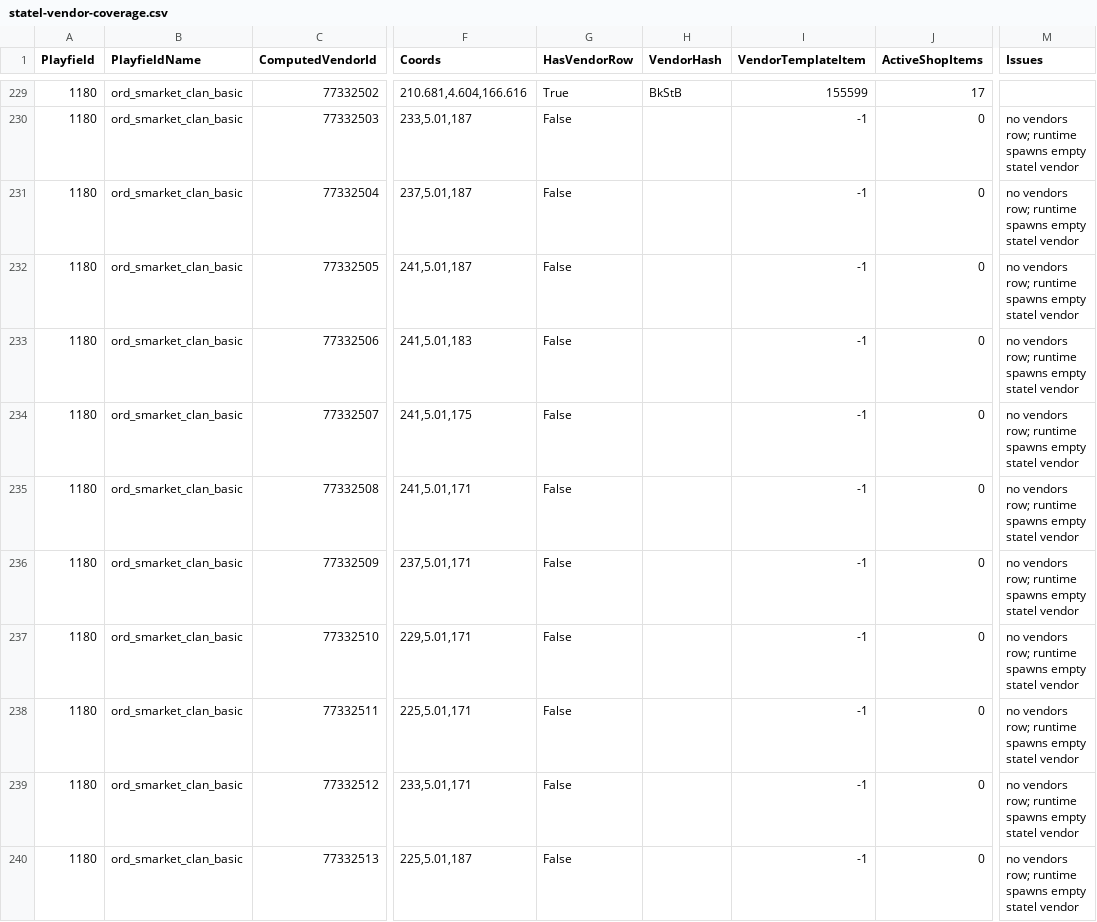
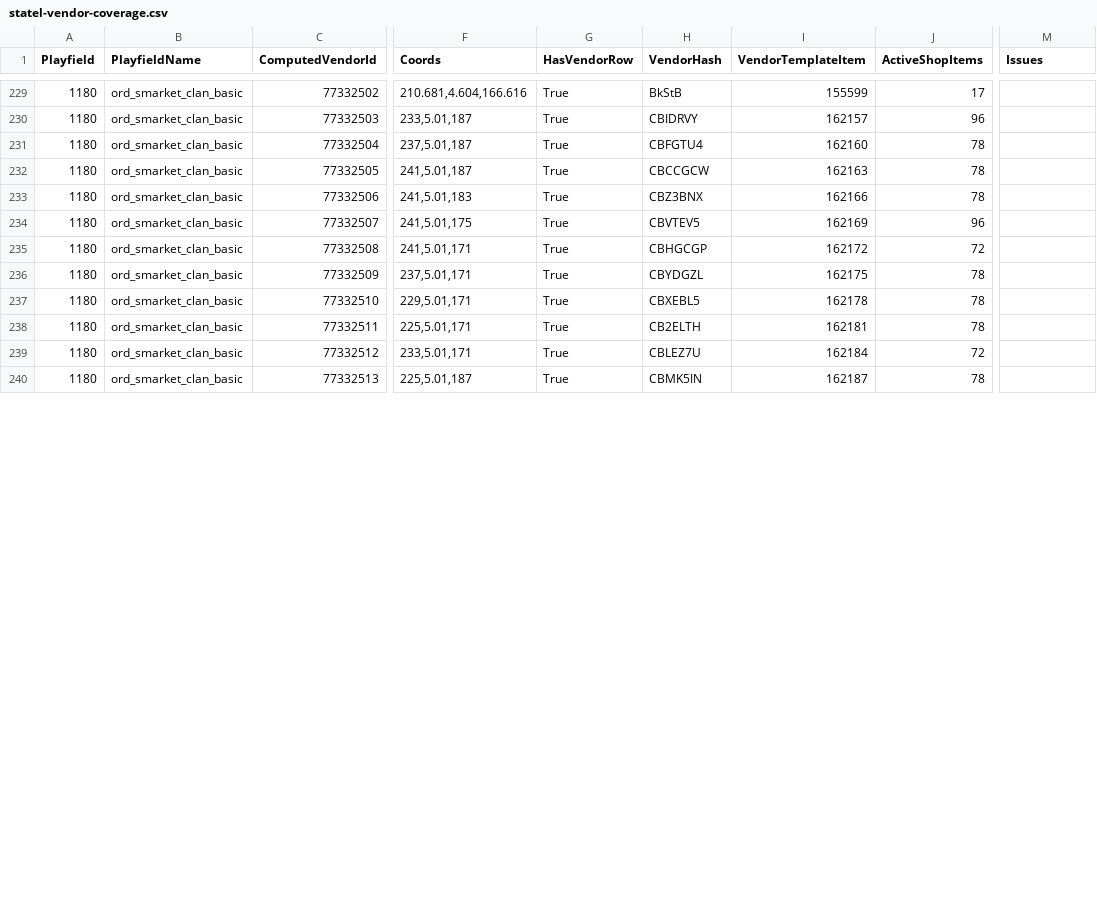
Before and after one commit to subarumike/AORebirth, a CSV file: tools-temp/current-client-data-verification/statel-vendor-coverage.csv, drawn as a sheet; only a part is shown, gaps mark what is left out; the diff covers the shown part only; the diff names each change by its address in the sheet, - before the commit and + after, or states it on an @@ line.

```diff
--- a/tools-temp/current-client-data-verification/statel-vendor-coverage.csv
+++ b/tools-temp/current-client-data-verification/statel-vendor-coverage.csv
-G230:G240 (HasVendorRow): False
+G230:G240 (HasVendorRow): True
-H230 (VendorHash): (empty)
+H230 (VendorHash): CBIDRVY
-I230 (VendorTemplateItem): -1
+I230 (VendorTemplateItem): 162157
-J230 (ActiveShopItems): 0
+J230 (ActiveShopItems): 96
-M230:M240 (Issues): no vendors row; runtime spawns empty statel vendor
+M230:M240 (Issues): (empty)
-H231 (VendorHash): (empty)
+H231 (VendorHash): CBFGTU4
-I231 (VendorTemplateItem): -1
+I231 (VendorTemplateItem): 162160
-J231:J233 (ActiveShopItems): 0
+J231:J233 (ActiveShopItems): 78
-H232 (VendorHash): (empty)
+H232 (VendorHash): CBCCGCW
-I232 (VendorTemplateItem): -1
+I232 (VendorTemplateItem): 162163
-H233 (VendorHash): (empty)
+H233 (VendorHash): CBZ3BNX
-I233 (VendorTemplateItem): -1
+I233 (VendorTemplateItem): 162166
-H234 (VendorHash): (empty)
+H234 (VendorHash): CBVTEV5
-I234 (VendorTemplateItem): -1
+I234 (VendorTemplateItem): 162169
-J234 (ActiveShopItems): 0
+J234 (ActiveShopItems): 96
-H235 (VendorHash): (empty)
+H235 (VendorHash): CBHGCGP
-I235 (VendorTemplateItem): -1
+I235 (VendorTemplateItem): 162172
-J235 (ActiveShopItems): 0
+J235 (ActiveShopItems): 72
-H236 (VendorHash): (empty)
+H236 (VendorHash): CBYDGZL
-I236 (VendorTemplateItem): -1
+I236 (VendorTemplateItem): 162175
-J236:J238 (ActiveShopItems): 0
+J236:J238 (ActiveShopItems): 78
-H237 (VendorHash): (empty)
+H237 (VendorHash): CBXEBL5
-I237 (VendorTemplateItem): -1
+I237 (VendorTemplateItem): 162178
-H238 (VendorHash): (empty)
+H238 (VendorHash): CB2ELTH
-I238 (VendorTemplateItem): -1
+I238 (VendorTemplateItem): 162181
-H239 (VendorHash): (empty)
+H239 (VendorHash): CBLEZ7U
-I239 (VendorTemplateItem): -1
+I239 (VendorTemplateItem): 162184
-J239 (ActiveShopItems): 0
+J239 (ActiveShopItems): 72
-H240 (VendorHash): (empty)
+H240 (VendorHash): CBMK5IN
-I240 (VendorTemplateItem): -1
+I240 (VendorTemplateItem): 162187
-J240 (ActiveShopItems): 0
+J240 (ActiveShopItems): 78
```
Also changed, not shown: 90 edited cells elsewhere in this file, tools-temp/current-client-data-verification/vendor-db-audit.csv, 12 other files.
